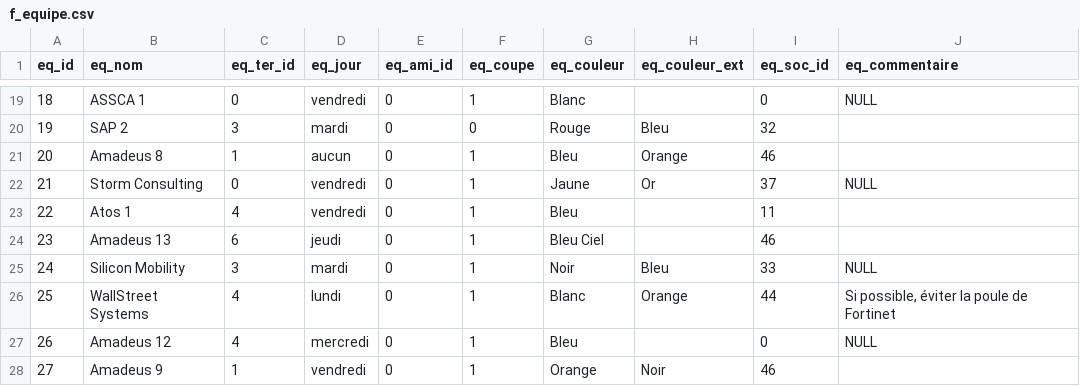
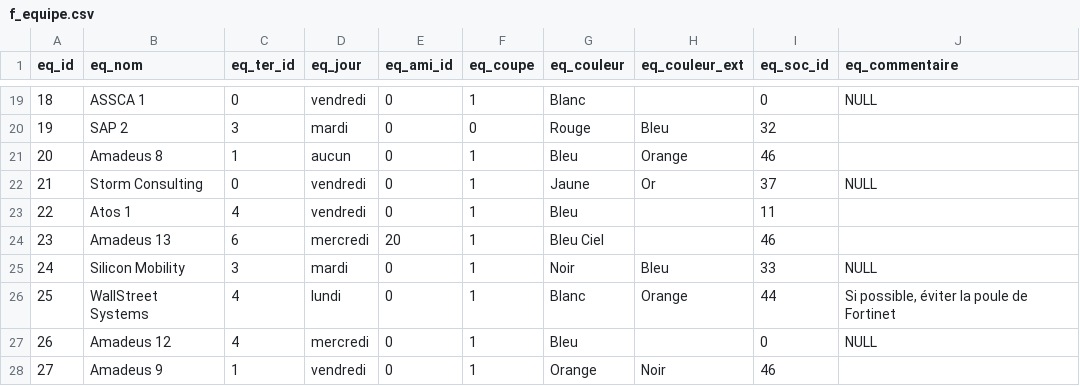
Before and after one commit to chez-flo/footasie, a CSV file: cpp/data/f_equipe.csv, drawn as a sheet; only a part is shown, gaps mark what is left out; the diff covers the shown part only.

```diff
--- a/cpp/data/f_equipe.csv
+++ b/cpp/data/f_equipe.csv
@@ -23,3 +23,3 @@
 "22","Atos 1","4","vendredi","0","1","Bleu",,"11",
-"23","Amadeus 13","6","jeudi","0","1","Bleu Ciel",,"46",
+"23","Amadeus 13","6","mercredi","20","1","Bleu Ciel",,"46",
 "24","Silicon Mobility","3","mardi","0","1","Noir","Bleu","33",NULL
```
Also changed, not shown: 3 added rows and 21 edited cells elsewhere in this file, 14 other files.
